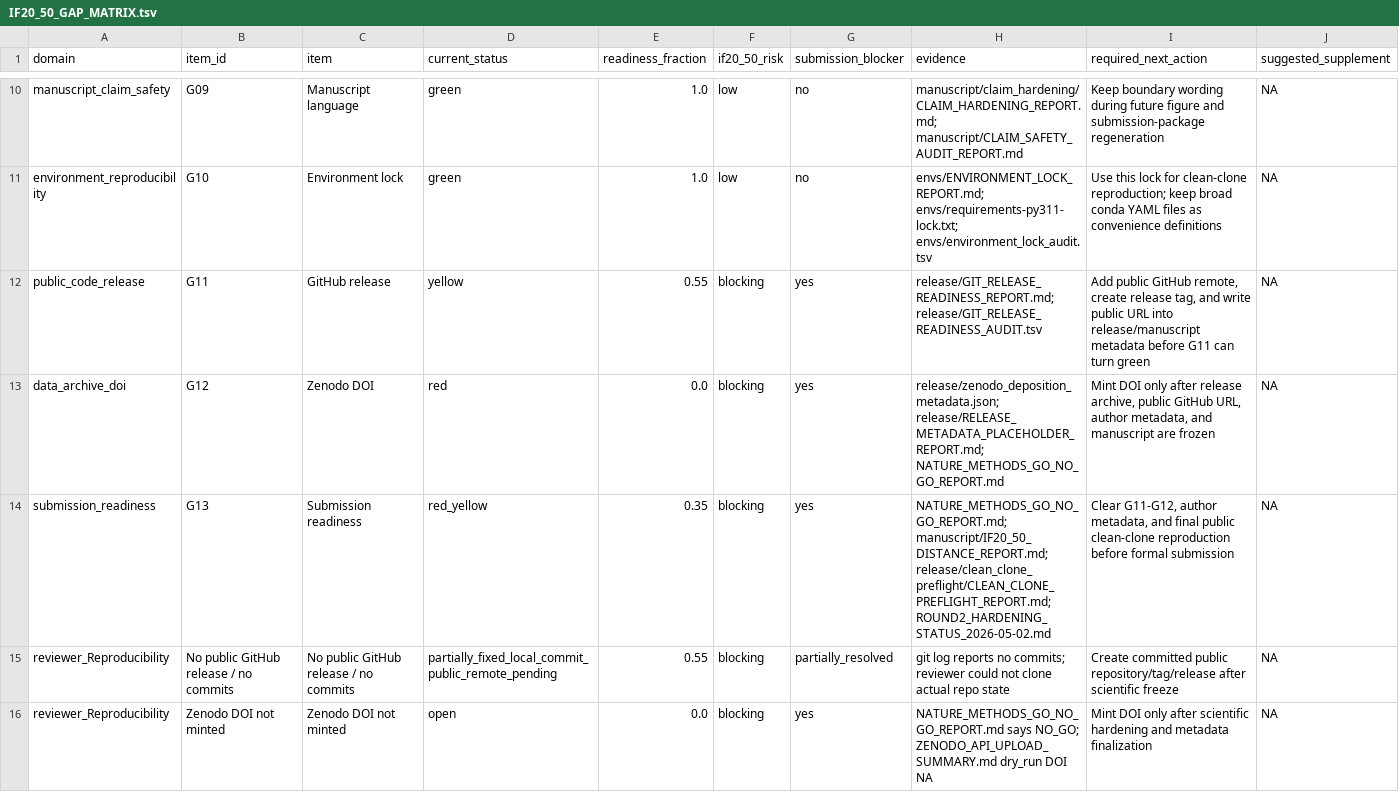
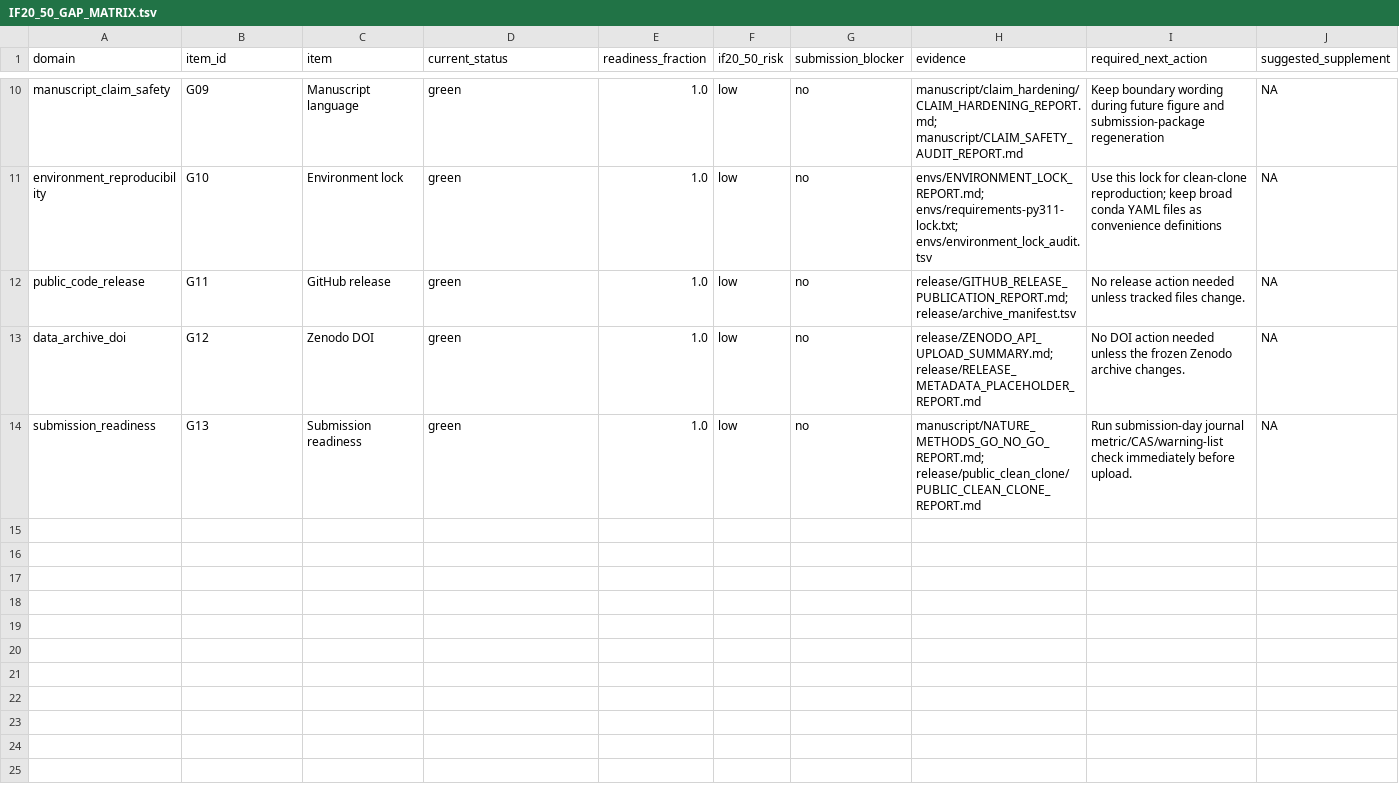
Before and after one commit to healthgreat/SheafSignal, a TSV file: manuscript/IF20_50_GAP_MATRIX.tsv, drawn as a sheet; only a part is shown, gaps mark what is left out; the diff covers the shown part only.

Commit message:
Record public clean-clone release evidence

```diff
--- a/manuscript/IF20_50_GAP_MATRIX.tsv
+++ b/manuscript/IF20_50_GAP_MATRIX.tsv
@@ -11,6 +11,4 @@ manuscript_claim_safety	G09	Manuscript language	green	1.0	low	no	manuscript/clai
 environment_reproducibility	G10	Environment lock	green	1.0	low	no	envs/ENVIRONMENT_LOCK_REPORT.md; envs/requirements-py311-lock.txt; envs/environment_lock_audit.tsv	Use this lock for clean-clone reproduction; keep broad conda YAML files as convenience definitions	NA
-public_code_release	G11	GitHub release	yellow	0.55	blocking	yes	release/GIT_RELEASE_READINESS_REPORT.md; release/GIT_RELEASE_READINESS_AUDIT.tsv	Add public GitHub remote, create release tag, and write public URL into release/manuscript metadata before G11 can turn green	NA
-data_archive_doi	G12	Zenodo DOI	red	0.0	blocking	yes	release/zenodo_deposition_metadata.json; release/RELEASE_METADATA_PLACEHOLDER_REPORT.md; NATURE_METHODS_GO_NO_GO_REPORT.md	Mint DOI only after release archive, public GitHub URL, author metadata, and manuscript are frozen	NA
-submission_readiness	G13	Submission readiness	red_yellow	0.35	blocking	yes	NATURE_METHODS_GO_NO_GO_REPORT.md; manuscript/IF20_50_DISTANCE_REPORT.md; release/clean_clone_preflight/CLEAN_CLONE_PREFLIGHT_REPORT.md; ROUND2_HARDENING_STATUS_2026-05-02.md	Clear G11-G12, author metadata, and final public clean-clone reproduction before formal submission	NA
-reviewer_Reproducibility	No public GitHub release / no commits	No public GitHub release / no commits	partially_fixed_local_commit_public_remote_pending	0.55	blocking	partially_resolved	git log reports no commits; reviewer could not clone actual repo state	Create committed public repository/tag/release after scientific freeze	NA
-reviewer_Reproducibility	Zenodo DOI not minted	Zenodo DOI not minted	open	0.0	blocking	yes	NATURE_METHODS_GO_NO_GO_REPORT.md says NO_GO; ZENODO_API_UPLOAD_SUMMARY.md dry_run DOI NA	Mint DOI only after scientific hardening and metadata finalization	NA
+public_code_release	G11	GitHub release	green	1.0	low	no	release/GITHUB_RELEASE_PUBLICATION_REPORT.md; release/archive_manifest.tsv	No release action needed unless tracked files change.	NA
+data_archive_doi	G12	Zenodo DOI	green	1.0	low	no	release/ZENODO_API_UPLOAD_SUMMARY.md; release/RELEASE_METADATA_PLACEHOLDER_REPORT.md	No DOI action needed unless the frozen Zenodo archive changes.	NA
+submission_readiness	G13	Submission readiness	green	1.0	low	no	manuscript/NATURE_METHODS_GO_NO_GO_REPORT.md; release/public_clean_clone/PUBLIC_CLEAN_CLONE_REPORT.md	Run submission-day journal metric/CAS/warning-list check immediately before upload.	NA
```
Also changed, not shown: 4 removed rows elsewhere in this file, manuscript/SHEAFSIGNAL_LIVE_GANTT_STATUS.tsv, release/RELEASE_UNBLOCKER_MATRIX.tsv, 12 other files.
